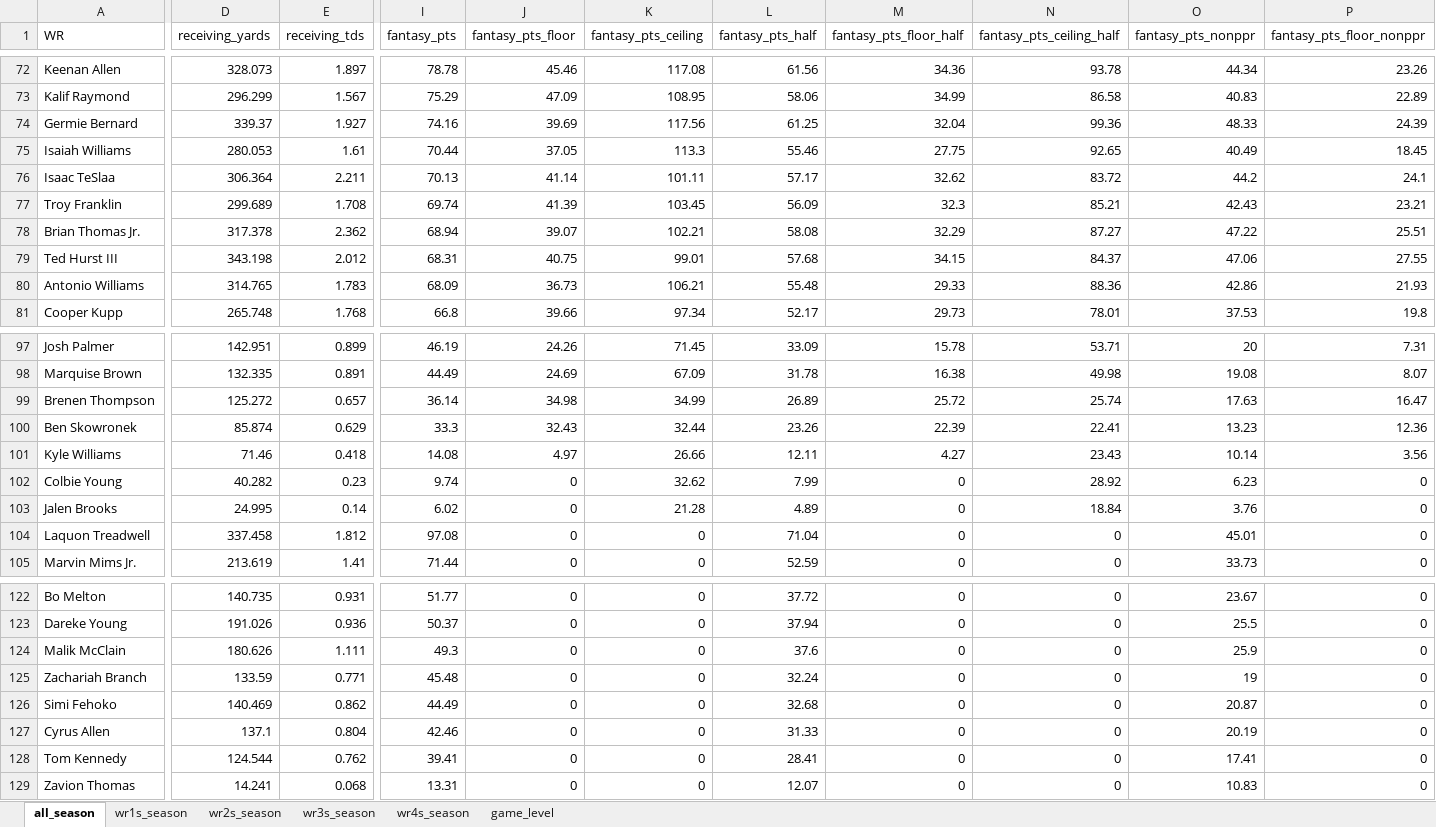
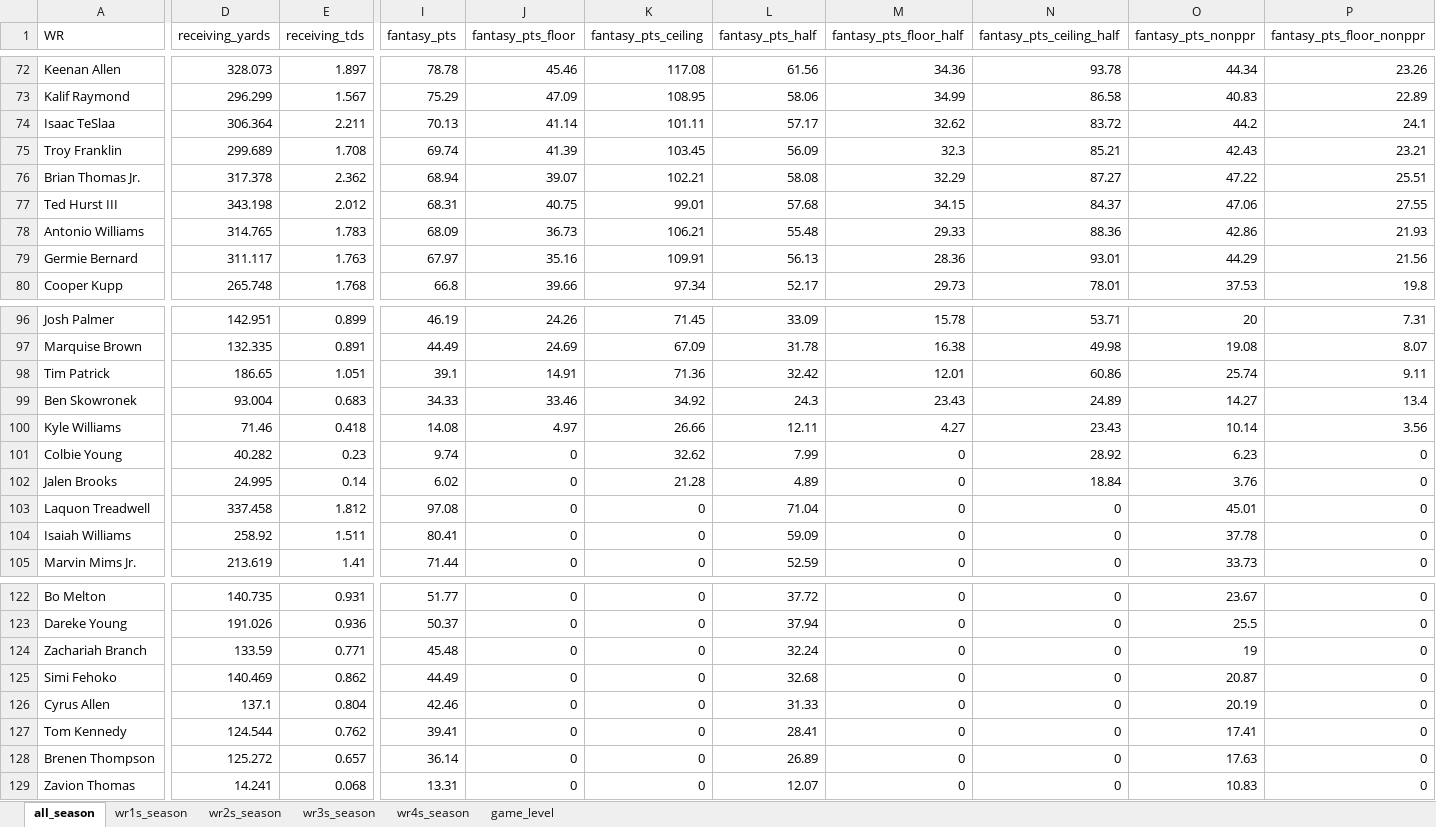
Before and after one commit to egomaniacsfantasy/lineup-lab, an Excel workbook: projections/wr_2026_combined.xlsx, sheet all_season, drawn as a sheet; only a part is shown, gaps mark what is left out; values as stored, in another font and other column widths than the file's, no borders; removed rows and columns are numbered as before the commit, all else as after; rows hold the shown columns only; the diff covers the shown part only; the diff names each change by its address in the sheet, - before the commit and + after, or states it on an @@ line.

```diff
--- a/projections/wr_2026_combined.xlsx (sheet all_season)
+++ b/projections/wr_2026_combined.xlsx (sheet all_season)
-row 74: Germie Bernard | 339.37 | 1.927 | 74.16 | 39.69 | 117.56 | 61.25 | 32.04 | 99.36 | 48.33 | 24.39
-row 75: Isaiah Williams | 280.053 | 1.61 | 70.44 | 37.05 | 113.3 | 55.46 | 27.75 | 92.65 | 40.49 | 18.45
+row 79: Germie Bernard | 311.117 | 1.763 | 67.97 | 35.16 | 109.91 | 56.13 | 28.36 | 93.01 | 44.29 | 21.56
-row 99: Brenen Thompson | 125.272 | 0.657 | 36.14 | 34.98 | 34.99 | 26.89 | 25.72 | 25.74 | 17.63 | 16.47
+row 98: Tim Patrick | 186.65 | 1.051 | 39.1 | 14.91 | 71.36 | 32.42 | 12.01 | 60.86 | 25.74 | 9.11
-D99 (receiving_yards): 85.874
+D99 (receiving_yards): 93.004
-E99 (receiving_tds): 0.629
+E99 (receiving_tds): 0.683
-I99 (fantasy_pts): 33.3
+I99 (fantasy_pts): 34.33
-J99 (fantasy_pts_floor): 32.43
+J99 (fantasy_pts_floor): 33.46
-K99 (fantasy_pts_ceiling): 32.44
+K99 (fantasy_pts_ceiling): 34.92
-L99 (fantasy_pts_half): 23.26
+L99 (fantasy_pts_half): 24.3
-M99 (fantasy_pts_floor_half): 22.39
+M99 (fantasy_pts_floor_half): 23.43
-N99 (fantasy_pts_ceiling_half): 22.41
+N99 (fantasy_pts_ceiling_half): 24.89
-O99 (fantasy_pts_nonppr): 13.23
+O99 (fantasy_pts_nonppr): 14.27
-P99 (fantasy_pts_floor_nonppr): 12.36
+P99 (fantasy_pts_floor_nonppr): 13.4
+row 104: Isaiah Williams | 258.92 | 1.511 | 80.41 | 0 | 0 | 59.09 | 0 | 0 | 37.78 | 0
-row 124: Malik McClain | 180.626 | 1.111 | 49.3 | 0 | 0 | 37.6 | 0 | 0 | 25.9 | 0
+row 128: Brenen Thompson | 125.272 | 0.657 | 36.14 | 0 | 0 | 26.89 | 0 | 0 | 17.63 | 0
```
Also changed, not shown: 1 edited cell elsewhere in this sheet, sheet game_level, sheet wr3s_season, sheet wr4s_season.
